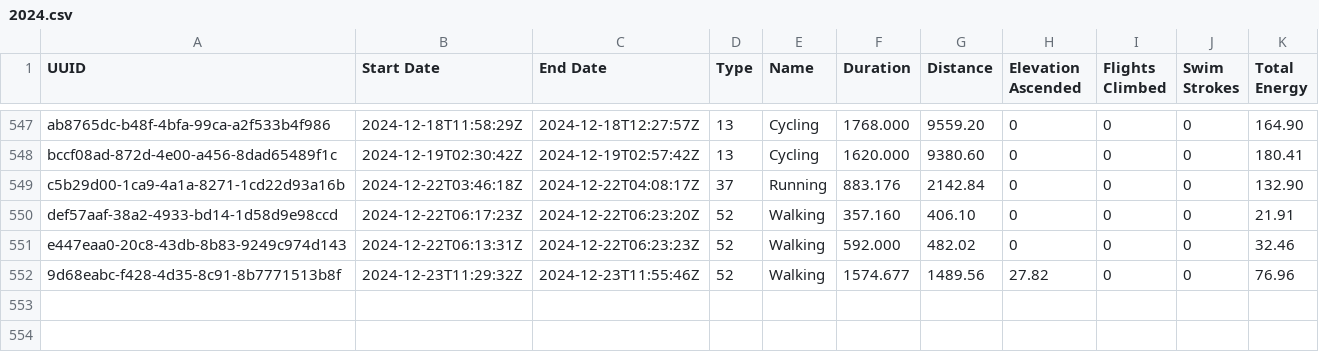
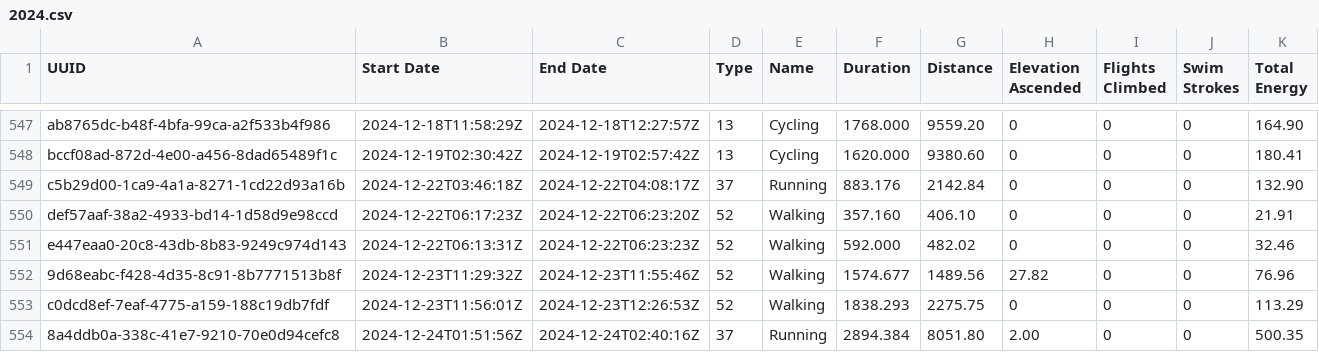
Before and after one commit to malinkang/health, a CSV file: workouts/2024.csv, drawn as a sheet; only a part is shown, gaps mark what is left out.

Commit message:
Update workouts

```diff
--- a/workouts/2024.csv
+++ b/workouts/2024.csv
@@ -552 +552,3 @@ e447eaa0-20c8-43db-8b83-9249c974d143,2024-12-22T06:13:31Z,2024-12-22T06:23:23Z,5
 9d68eabc-f428-4d35-8c91-8b7771513b8f,2024-12-23T11:29:32Z,2024-12-23T11:55:46Z,52,Walking,1574.677,1489.56,27.82,0,0,76.96
+c0dcd8ef-7eaf-4775-a159-188c19db7fdf,2024-12-23T11:56:01Z,2024-12-23T12:26:53Z,52,Walking,1838.293,2275.75,0,0,0,113.29
+8a4ddb0a-338c-41e7-9210-70e0d94cefc8,2024-12-24T01:51:56Z,2024-12-24T02:40:16Z,37,Running,2894.384,8051.80,2.00,0,0,500.35
```
